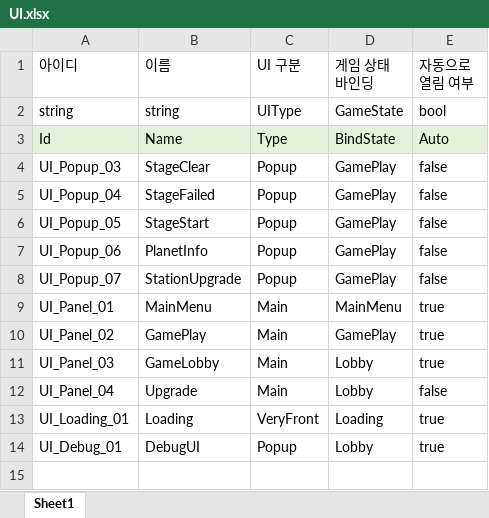
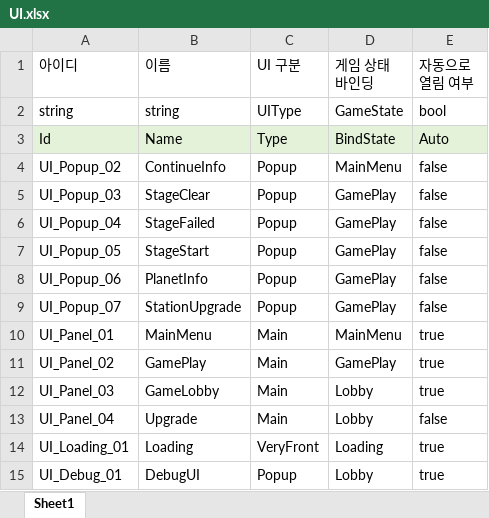
Before and after one commit to iThing1/Unity_2DMiniProject, an Excel workbook: JsonConverter/ExcelFiles/UI.xlsx, sheet Sheet1, drawn as a sheet; values as stored, in another font and other column widths than the file's, no borders; the diff names each change by its address in the sheet, - before the commit and + after, or states it on an @@ line.

Commit message:
[Add] Continue 팝업 제작 및 자료형 수정
- Continue 버튼 클릭 시 현재 저장된 데이터를 보여주는 Popup 제작
 저장 일시, 골드, 주괴량 일괄 표시 및 Start 추가
- 골드/주괴의 자료형을 int로 일괄 수정, 생산량/소비량은 float 유지
- UIManager 메서드 활용방법 주석으로 정리

```diff
--- a/JsonConverter/ExcelFiles/UI.xlsx (sheet Sheet1)
+++ b/JsonConverter/ExcelFiles/UI.xlsx (sheet Sheet1)
+row 4: UI_Popup_02 | ContinueInfo | Popup | MainMenu | false
```
Also changed, not shown: 17 other files.
